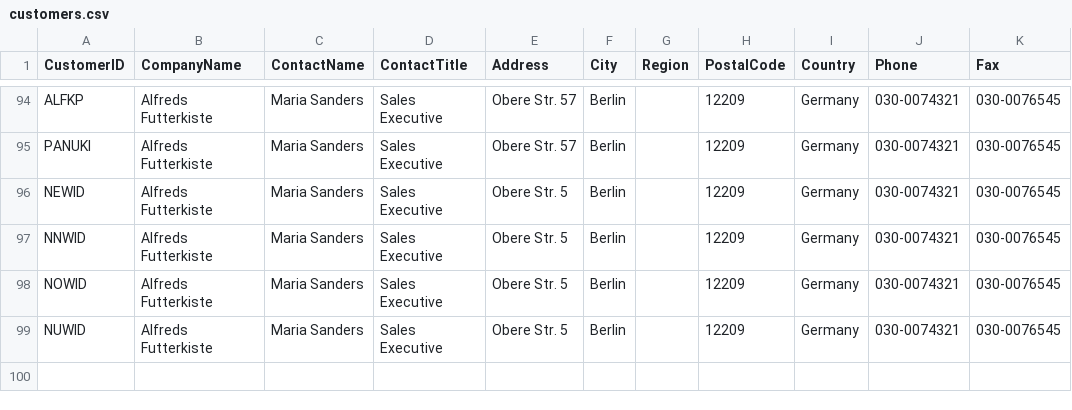
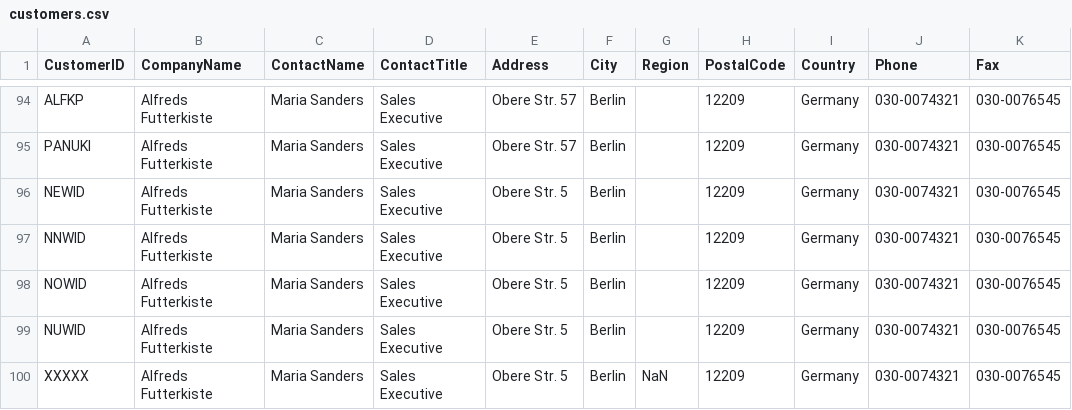
Before and after one commit to codexdebayan/python-assignment, a CSV file: REST API/Northwind_database_csv/customers.csv, drawn as a sheet; only a part is shown, gaps mark what is left out; the diff names each change by its address in the sheet, - before the commit and + after, or states it on an @@ line.

Commit message:
fix : REST API - Routes.py

```diff
--- a/REST API/Northwind_database_csv/customers.csv
+++ b/REST API/Northwind_database_csv/customers.csv
+row 100: XXXXX | Alfreds Futterkiste | Maria Sanders | Sales Executive | Obere Str. 5 | Berlin | NaN | 12209 | Germany | 030-0074321 | 030-0076545
```
Also changed, not shown: 3 other files.
